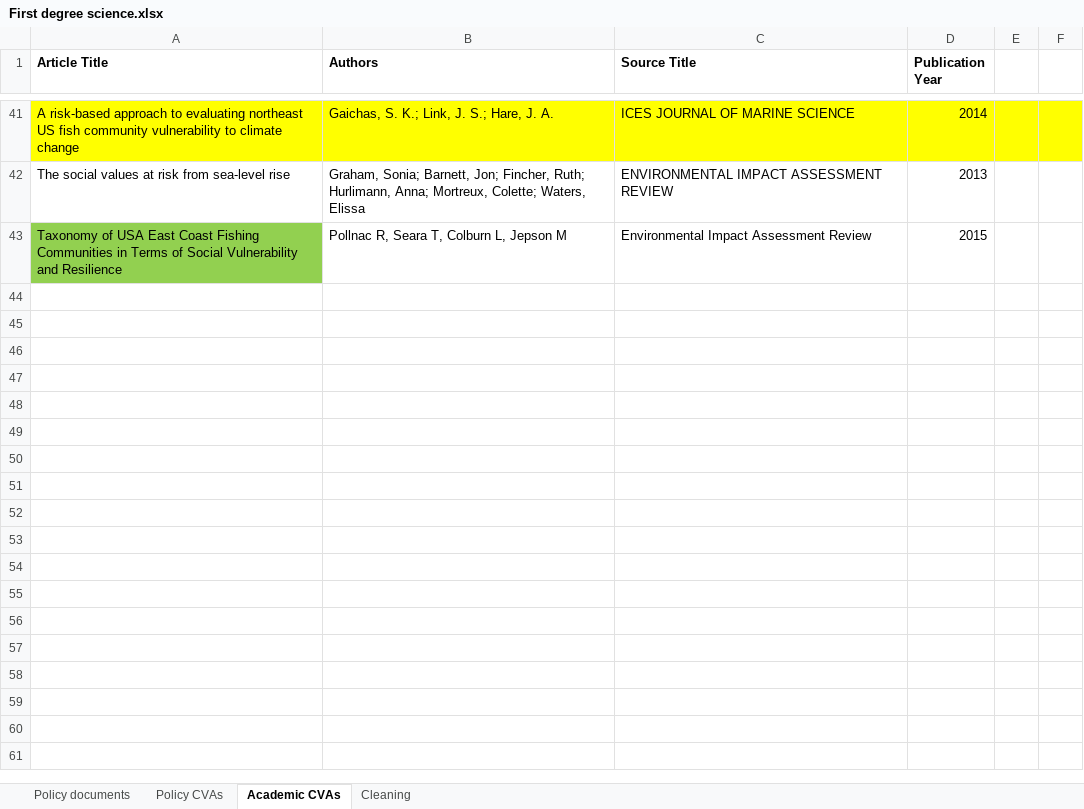
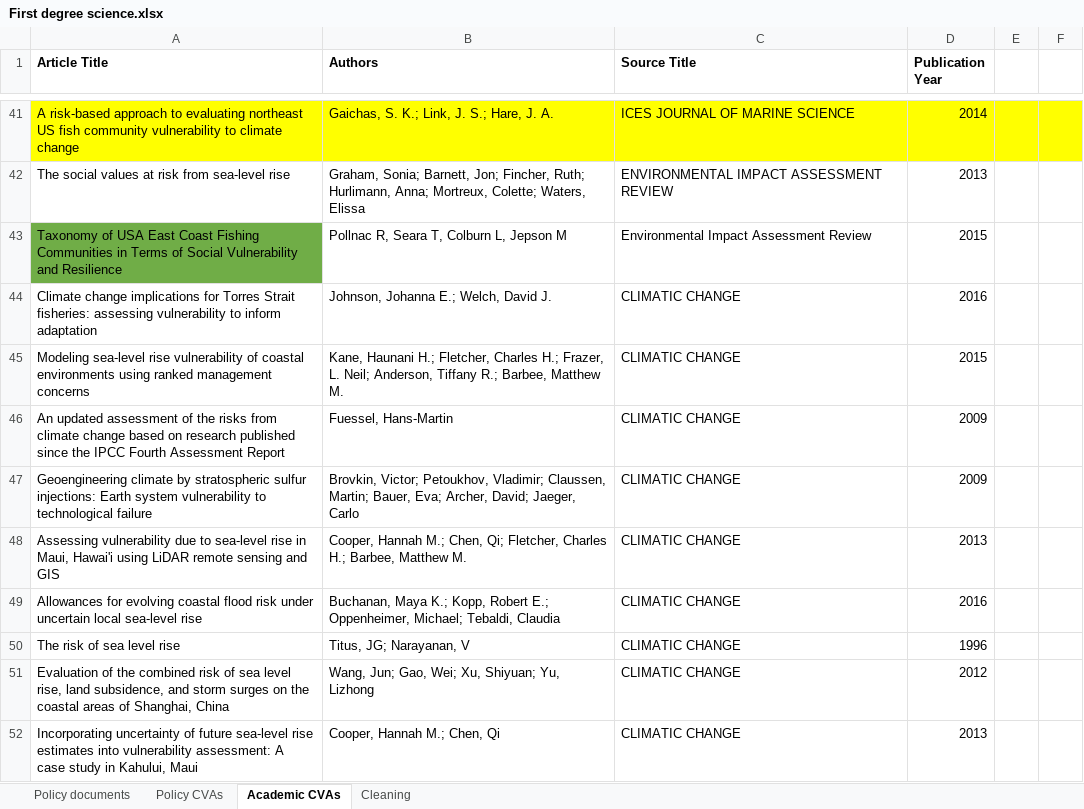
Before and after one commit to xl647/Filter-or-Funnel, an Excel workbook: First degree science.xlsx, sheet Academic CVAs, drawn as a sheet; only a part is shown, gaps mark what is left out; values as stored, in another font and other column widths than the file's, no borders; the diff covers the shown part only; the diff names each change by its address in the sheet, - before the commit and + after, or states it on an @@ line.

```diff
--- a/First degree science.xlsx (sheet Academic CVAs)
+++ b/First degree science.xlsx (sheet Academic CVAs)
-A43 fill: #92D050
+A43 fill: #70AD47
+row 44: Climate change implications for Torres Strait fisheries: assessing vulnerability to inform adaptation | Johnson, Johanna E.; Welch, David J. | CLIMATIC CHANGE | 2016
+row 45: Modeling sea-level rise vulnerability of coastal environments using ranked management concerns | Kane, Haunani H.; Fletcher, Charles H.; Frazer, L. Neil; Anderson, Tiffany R.; Barbee, Matthew M. | CLIMATIC CHANGE | 2015
+row 46: An updated assessment of the risks from climate change based on research published since the IPCC Fourth Assessment Report | Fuessel, Hans-Martin | CLIMATIC CHANGE | 2009
+row 47: Geoengineering climate by stratospheric sulfur injections: Earth system vulnerability to technological failure | Brovkin, Victor; Petoukhov, Vladimir; Claussen, Martin; Bauer, Eva; Archer, David; Jaeger, Carlo | CLIMATIC CHANGE | 2009
+row 48: Assessing vulnerability due to sea-level rise in Maui, Hawai'i using LiDAR remote sensing and GIS | Cooper, Hannah M.; Chen, Qi; Fletcher, Charles H.; Barbee, Matthew M. | CLIMATIC CHANGE | 2013
+row 49: Allowances for evolving coastal flood risk under uncertain local sea-level rise | Buchanan, Maya K.; Kopp, Robert E.; Oppenheimer, Michael; Tebaldi, Claudia | CLIMATIC CHANGE | 2016
+row 50: The risk of sea level rise | Titus, JG; Narayanan, V | CLIMATIC CHANGE | 1996
+row 51: Evaluation of the combined risk of sea level rise, land subsidence, and storm surges on the coastal areas of Shanghai, China | Wang, Jun; Gao, Wei; Xu, Shiyuan; Yu, Lizhong | CLIMATIC CHANGE | 2012
+row 52: Incorporating uncertainty of future sea-level rise estimates into vulnerability assessment: A case study in Kahului, Maui | Cooper, Hannah M.; Chen, Qi | CLIMATIC CHANGE | 2013
```
Also changed, not shown: 18 added rows and cell formats elsewhere in this sheet, sheet Cleaning, formulas that keep their value, Second degree science.xlsx, 1 other file.
